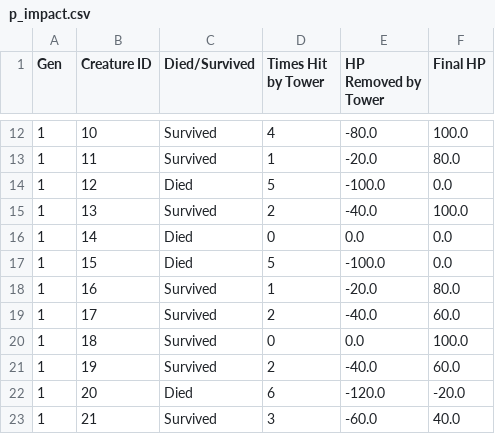
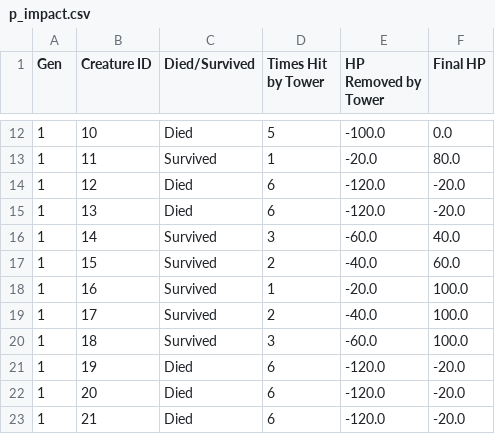
Before and after one commit to Programming-Chaos/evolvedTD, a CSV file: data/p_impact.csv, drawn as a sheet; only a part is shown, gaps mark what is left out; the diff covers the shown part only.

```diff
--- a/data/p_impact.csv
+++ b/data/p_impact.csv
@@ -12,12 +12,12 @@
-1,10,Survived,4,-80.0,100.0
+1,10,Died,5,-100.0,0.0
 1,11,Survived,1,-20.0,80.0
-1,12,Died,5,-100.0,0.0
-1,13,Survived,2,-40.0,100.0
-1,14,Died,0,0.0,0.0
-1,15,Died,5,-100.0,0.0
-1,16,Survived,1,-20.0,80.0
-1,17,Survived,2,-40.0,60.0
-1,18,Survived,0,0.0,100.0
-1,19,Survived,2,-40.0,60.0
+1,12,Died,6,-120.0,-20.0
+1,13,Died,6,-120.0,-20.0
+1,14,Survived,3,-60.0,40.0
+1,15,Survived,2,-40.0,60.0
+1,16,Survived,1,-20.0,100.0
+1,17,Survived,2,-40.0,100.0
+1,18,Survived,3,-60.0,100.0
+1,19,Died,6,-120.0,-20.0
 1,20,Died,6,-120.0,-20.0
-1,21,Survived,3,-60.0,40.0
+1,21,Died,6,-120.0,-20.0
```
Also changed, not shown: 7 removed rows and 87 edited cells elsewhere in this file, data/c_avgs.csv, data/c_traits.csv, 7 other files.
